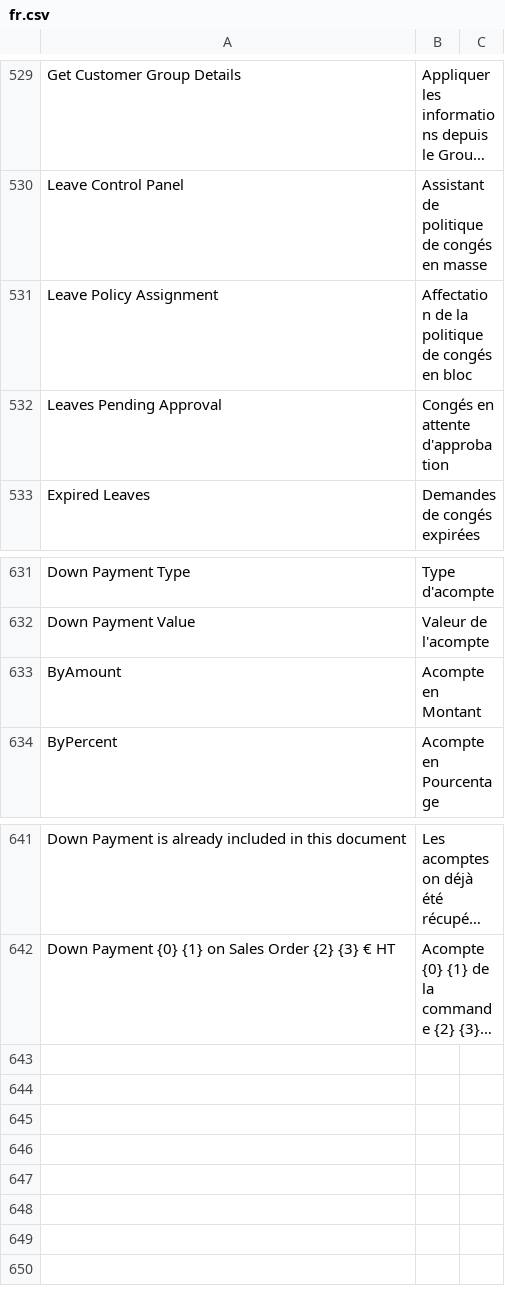
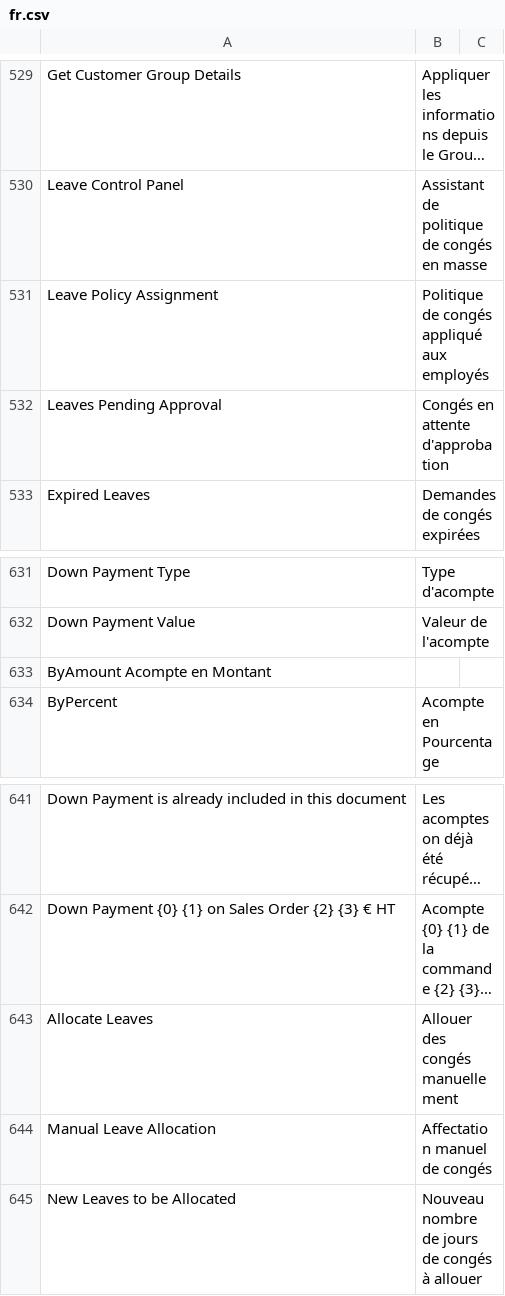
Before and after one commit to scopen-coop/erpnext_france, a CSV file: erpnext_france/translations/fr.csv, drawn as a sheet; only a part is shown, gaps mark what is left out; long unchanged cells end in …; removed rows and columns are numbered as before the commit, all else as after; the diff names each change by its address in the sheet, - before the commit and + after, or states it on an @@ line.

Commit message:
translation

```diff
--- a/erpnext_france/translations/fr.csv
+++ b/erpnext_france/translations/fr.csv
-B531: Affectation de la politique de congés en bloc
+B531: Politique de congés appliqué aux employés
-row 633: ByAmount | Acompte en Montant
+row 633: ByAmount Acompte en Montant
+row 643: Allocate Leaves | Allouer des congés manuellement
+row 644: Manual Leave Allocation | Affectation manuel de congés
+row 645: New Leaves to be Allocated | Nouveau nombre de jours de congés à allouer
```
